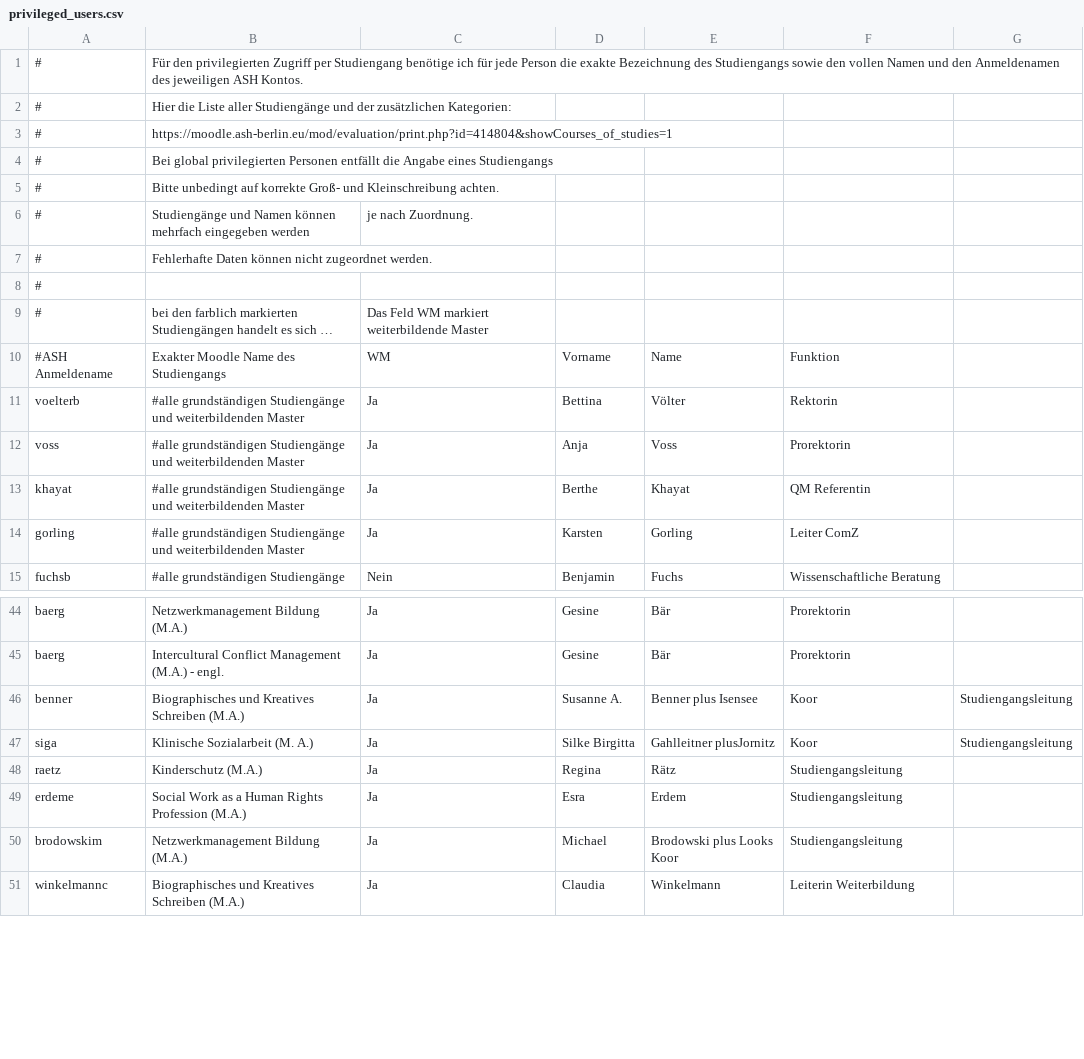
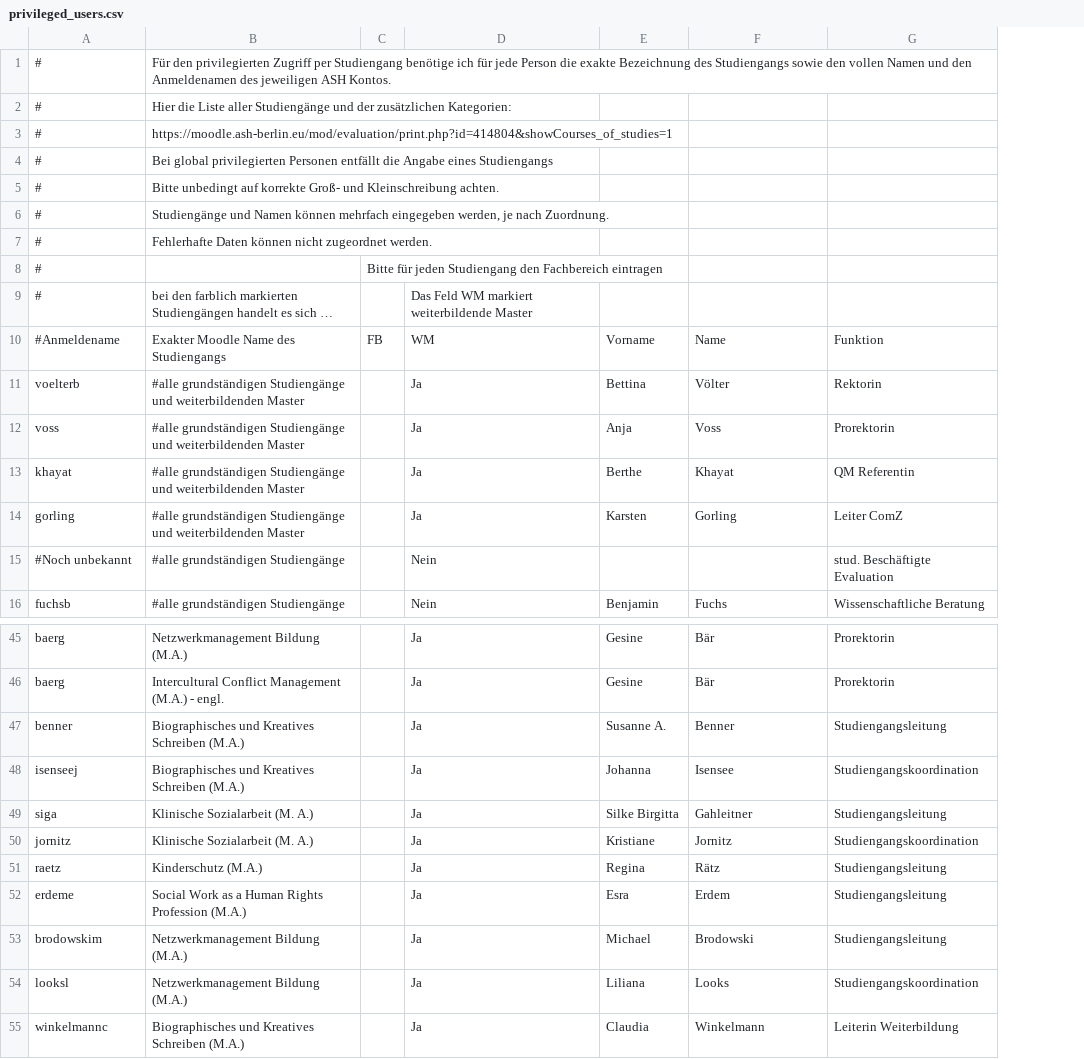
Before and after one commit to HarryBleckert/moodle-mod_evaluation, a CSV file: privileged_users.csv, drawn as a sheet; only a part is shown, gaps mark what is left out; long unchanged cells end in …; removed rows and columns are numbered as before the commit, all else as after; the diff covers the shown part only; the diff names each change by its address in the sheet, - before the commit and + after, or states it on an @@ line.

```diff
--- a/privileged_users.csv
+++ b/privileged_users.csv
+column C, rows 8-10: Bitte für jeden Studiengang den Fachbereich eintragen |  | FB
-column G, rows 46-47: Studiengangsleitung | Studiengangsleitung
-B6: …mehrfach eingegeben werden
+B6: …mehrfach eingegeben werden, je nach Zuordnung.
-D6: je nach Zuordnung.
+D6: (empty)
-A10: #ASH Anmeldename
+A10: #Anmeldename
+row 15: #Noch unbekannt | #alle grundständigen Studiengänge |  | Nein |  |  | stud. Beschäftigte Evaluation
-F47: Benner plus Isensee
+F47: Benner
-G47: Koor
+G47: Studiengangsleitung
+row 48: isenseej | Biographisches und Kreatives Schreiben (M.A.) |  | Ja | Johanna | Isensee | Studiengangskoordination
-F49: Gahlleitner plusJornitz
+F49: Gahleitner
-G49: Koor
+G49: Studiengangsleitung
+row 50: jornitz | Klinische Sozialarbeit (M. A.) |  | Ja | Kristiane | Jornitz | Studiengangskoordination
-F53: Brodowski plus Looks Koor
+F53: Brodowski
+row 54: looksl | Netzwerkmanagement Bildung (M.A.) |  | Ja | Liliana | Looks | Studiengangskoordination
```
Also changed, not shown: 1 edited cell elsewhere in this file, 39 other files.
